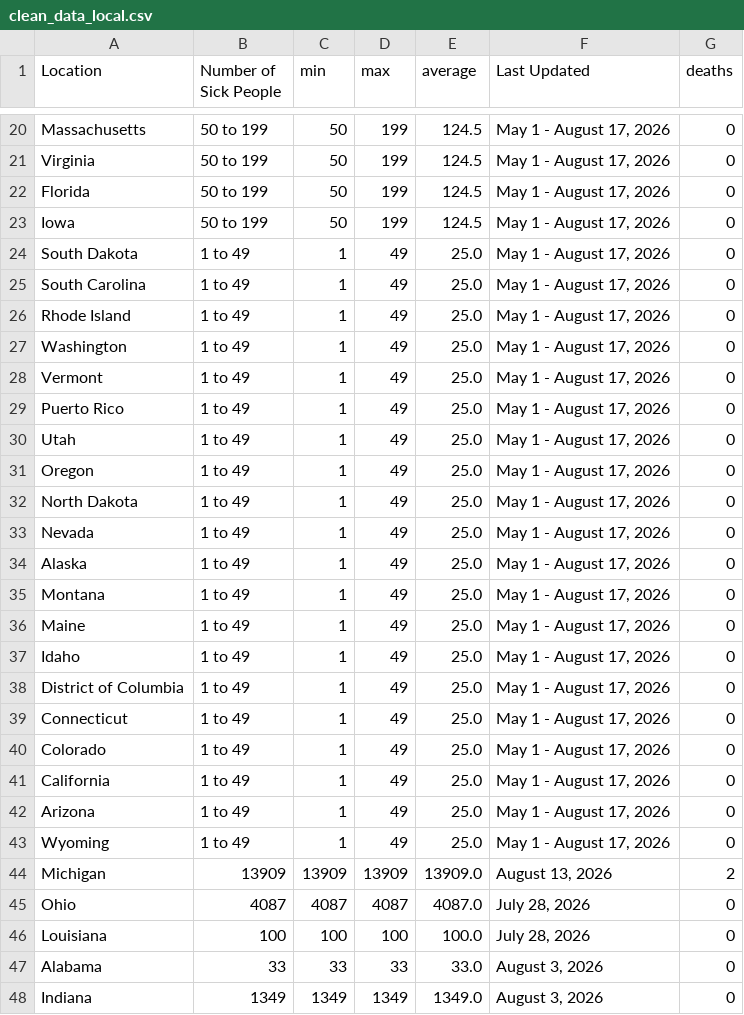
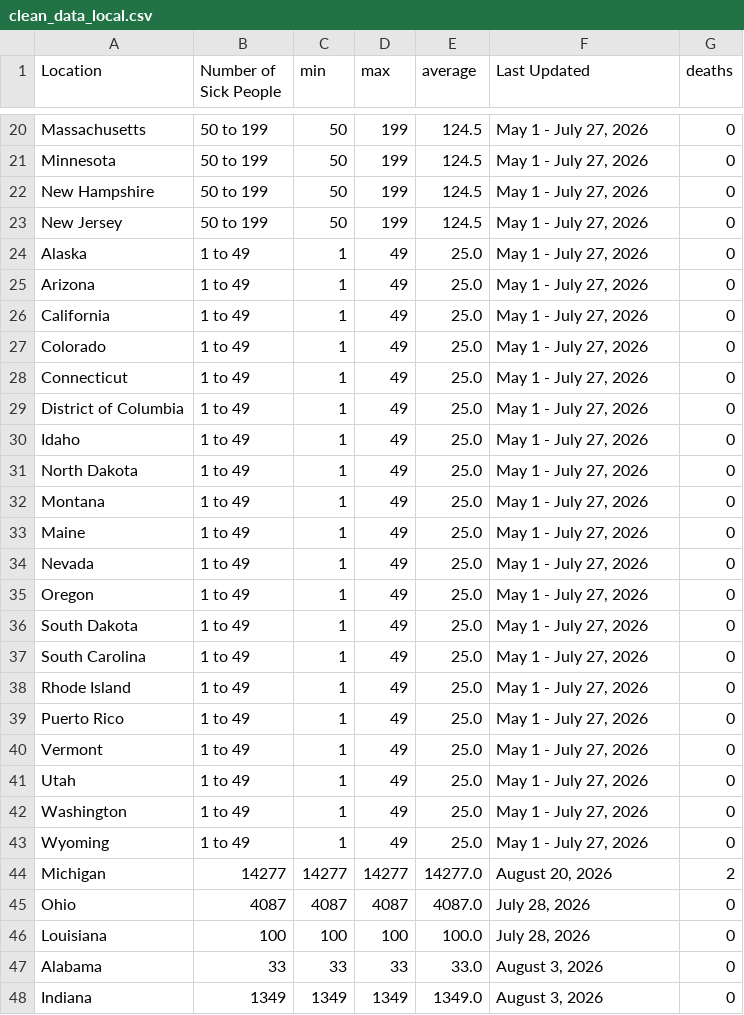
Before and after one commit to kv-hearst/cyclospora-outbreak, a CSV file: data/clean_data_local.csv, drawn as a sheet; only a part is shown, gaps mark what is left out; removed rows and columns are numbered as before the commit, all else as after; the diff covers the shown part only; the diff names each change by its address in the sheet, - before the commit and + after, or states it on an @@ line.

```diff
--- a/data/clean_data_local.csv
+++ b/data/clean_data_local.csv
-F20:F30 (Last Updated): May 1 - August 17, 2026
+F20:F30 (Last Updated): May 1 - July 27, 2026
-A21 (Location): Virginia
+A21 (Location): Minnesota
-A22 (Location): Florida
+A22 (Location): New Hampshire
-A23 (Location): Iowa
+A23 (Location): New Jersey
-A24 (Location): South Dakota
+A24 (Location): Alaska
-A25 (Location): South Carolina
+A25 (Location): Arizona
-A26 (Location): Rhode Island
+A26 (Location): California
-A27 (Location): Washington
+A27 (Location): Colorado
-A28 (Location): Vermont
+A28 (Location): Connecticut
-A29 (Location): Puerto Rico
+A29 (Location): District of Columbia
-A30 (Location): Utah
+A30 (Location): Idaho
-row 31: Oregon | 1 to 49 | 1 | 49 | 25.0 | May 1 - August 17, 2026 | 0
-F31 (Last Updated): May 1 - August 17, 2026
+F31 (Last Updated): May 1 - July 27, 2026
-row 33: Nevada | 1 to 49 | 1 | 49 | 25.0 | May 1 - August 17, 2026 | 0
-row 34: Alaska | 1 to 49 | 1 | 49 | 25.0 | May 1 - August 17, 2026 | 0
-F32:F34 (Last Updated): May 1 - August 17, 2026
+F32:F34 (Last Updated): May 1 - July 27, 2026
-A34 (Location): Idaho
+A34 (Location): Nevada
+row 35: Oregon | 1 to 49 | 1 | 49 | 25.0 | May 1 - July 27, 2026 | 0
-A36 (Location): District of Columbia
+A36 (Location): South Dakota
-F36:F38 (Last Updated): May 1 - August 17, 2026
+F36:F38 (Last Updated): May 1 - July 27, 2026
-A37 (Location): Connecticut
+A37 (Location): South Carolina
-A38 (Location): Colorado
+A38 (Location): Rhode Island
+row 39: Puerto Rico | 1 to 49 | 1 | 49 | 25.0 | May 1 - July 27, 2026 | 0
-A40 (Location): California
+A40 (Location): Vermont
-F40 (Last Updated): May 1 - August 17, 2026
+F40 (Last Updated): May 1 - July 27, 2026
+row 41: Utah | 1 to 49 | 1 | 49 | 25.0 | May 1 - July 27, 2026 | 0
-A42 (Location): Arizona
+A42 (Location): Washington
-F42:F43 (Last Updated): May 1 - August 17, 2026
+F42:F43 (Last Updated): May 1 - July 27, 2026
-B44 (Number of Sick People): 13909
+B44 (Number of Sick People): 14277
-C44 (min): 13909
+C44 (min): 14277
-D44 (max): 13909
+D44 (max): 14277
-E44 (average): 13909.0
+E44 (average): 14277.0
-F44 (Last Updated): August 13, 2026
+F44 (Last Updated): August 20, 2026
```
Also changed, not shown: 6 added rows, 6 removed rows and 15 edited cells elsewhere in this file, data/clean_data.csv, 1 other file.
